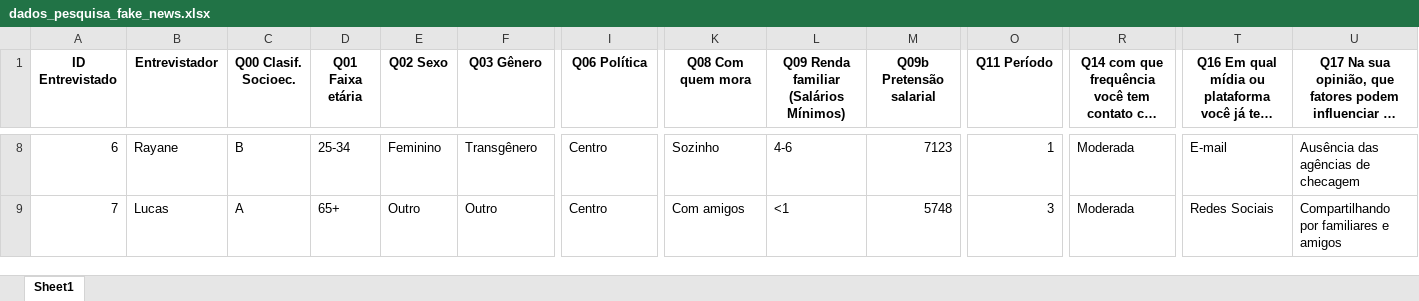
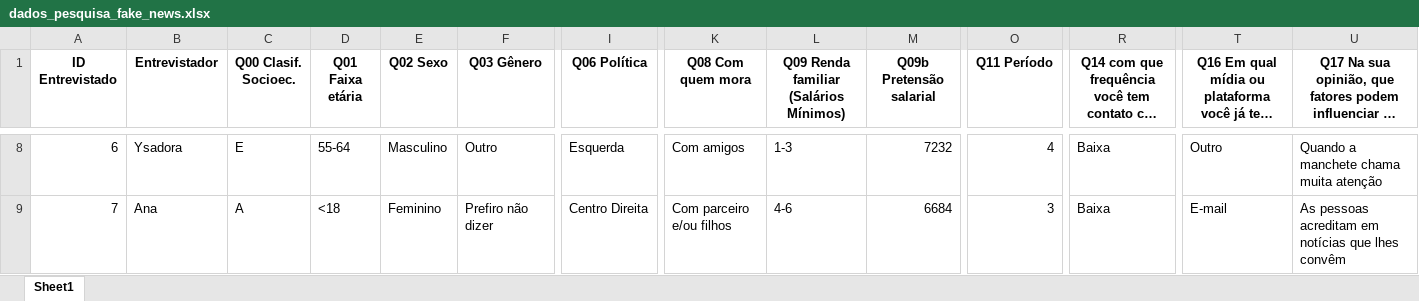
Before and after one commit to lagefreitas/data-science, an Excel workbook: output/dados_pesquisa_fake_news.xlsx, sheet Sheet1, drawn as a sheet; only a part is shown, gaps mark what is left out; long unchanged cells end in …; values as stored, in another font and other column widths than the file's, no borders; the diff covers the shown part only; the diff names each change by its address in the sheet, - before the commit and + after, or states it on an @@ line.

```diff
--- a/output/dados_pesquisa_fake_news.xlsx (sheet Sheet1)
+++ b/output/dados_pesquisa_fake_news.xlsx (sheet Sheet1)
-B8 (Entrevistador): Rayane
+B8 (Entrevistador): Ysadora
-C8 (Q00 Clasif. Socioec.): B
+C8 (Q00 Clasif. Socioec.): E
-D8 (Q01 Faixa etária): 25-34
+D8 (Q01 Faixa etária): 55-64
-E8 (Q02 Sexo): Feminino
+E8 (Q02 Sexo): Masculino
-F8 (Q03 Gênero): Transgênero
+F8 (Q03 Gênero): Outro
-I8 (Q06 Política): Centro
+I8 (Q06 Política): Esquerda
-K8 (Q08 Com quem mora): Sozinho
+K8 (Q08 Com quem mora): Com amigos
-L8: 4-6
+L8: 1-3
-M8 (Q09b Pretensão salarial): 7123
+M8 (Q09b Pretensão salarial): 7232
-O8 (Q11 Período): 1
+O8 (Q11 Período): 4
-R8:R9: Moderada
+R8:R9: Baixa
-T8: E-mail
+T8: Outro
-U8: Ausência das agências de checagem
+U8: Quando a manchete chama muita atenção
-B9 (Entrevistador): Lucas
+B9 (Entrevistador): Ana
-D9 (Q01 Faixa etária): 65+
+D9 (Q01 Faixa etária): <18
-E9 (Q02 Sexo): Outro
+E9 (Q02 Sexo): Feminino
-F9 (Q03 Gênero): Outro
+F9 (Q03 Gênero): Prefiro não dizer
-I9 (Q06 Política): Centro
+I9 (Q06 Política): Centro Direita
-K9 (Q08 Com quem mora): Com amigos
+K9 (Q08 Com quem mora): Com parceiro e/ou filhos
-L9: <1
+L9: 4-6
-M9 (Q09b Pretensão salarial): 5748
+M9 (Q09b Pretensão salarial): 6684
-T9: Redes Sociais
+T9: E-mail
-U9: Compartilhando por familiares e amigos
+U9: As pessoas acreditam em notícias que lhes convêm
```
Also changed, not shown: 132 edited cells elsewhere in this sheet, 2 other files.
